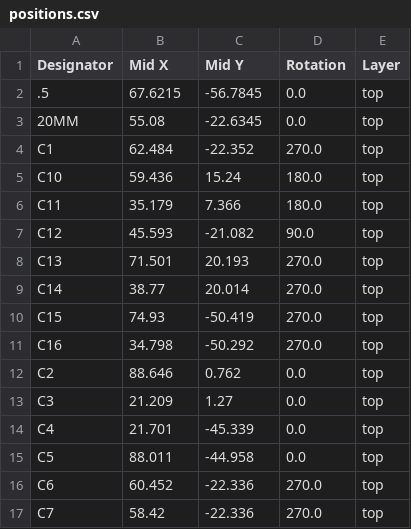
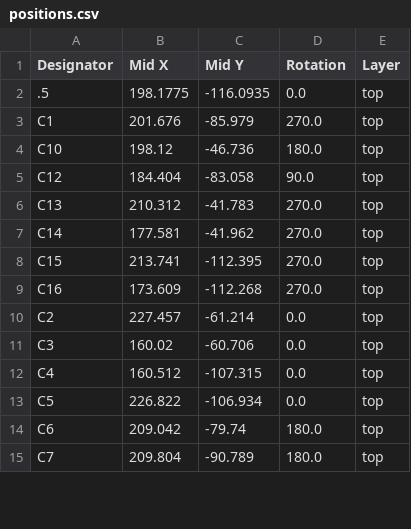
Before and after one commit to rosmo-robot/rosmo, a CSV file: production/positions.csv, drawn as a sheet; only a part is shown; the diff covers the shown part only.

Commit message:
Added JLPCB production files

```diff
--- a/production/positions.csv
+++ b/production/positions.csv
@@ -1,17 +1,15 @@
 Designator,Mid X,Mid Y,Rotation,Layer
-.5,67.6215,-56.7845,0.0,top
-20MM,55.08,-22.6345,0.0,top
-C1,62.484,-22.352,270.0,top
-C10,59.436,15.24,180.0,top
-C11,35.179,7.366,180.0,top
-C12,45.593,-21.082,90.0,top
-C13,71.501,20.193,270.0,top
-C14,38.77,20.014,270.0,top
-C15,74.93,-50.419,270.0,top
-C16,34.798,-50.292,270.0,top
-C2,88.646,0.762,0.0,top
-C3,21.209,1.27,0.0,top
-C4,21.701,-45.339,0.0,top
-C5,88.011,-44.958,0.0,top
-C6,60.452,-22.336,270.0,top
-C7,58.42,-22.336,270.0,top
+.5,198.1775,-116.0935,0.0,top
+C1,201.676,-85.979,270.0,top
+C10,198.12,-46.736,180.0,top
+C12,184.404,-83.058,90.0,top
+C13,210.312,-41.783,270.0,top
+C14,177.581,-41.962,270.0,top
+C15,213.741,-112.395,270.0,top
+C16,173.609,-112.268,270.0,top
+C2,227.457,-61.214,0.0,top
+C3,160.02,-60.706,0.0,top
+C4,160.512,-107.315,0.0,top
+C5,226.822,-106.934,0.0,top
+C6,209.042,-79.74,180.0,top
+C7,209.804,-90.789,180.0,top
```
Also changed, not shown: 1 added row and 133 edited cells elsewhere in this file, production/bom.csv, production/designators.csv, 13 other files.
